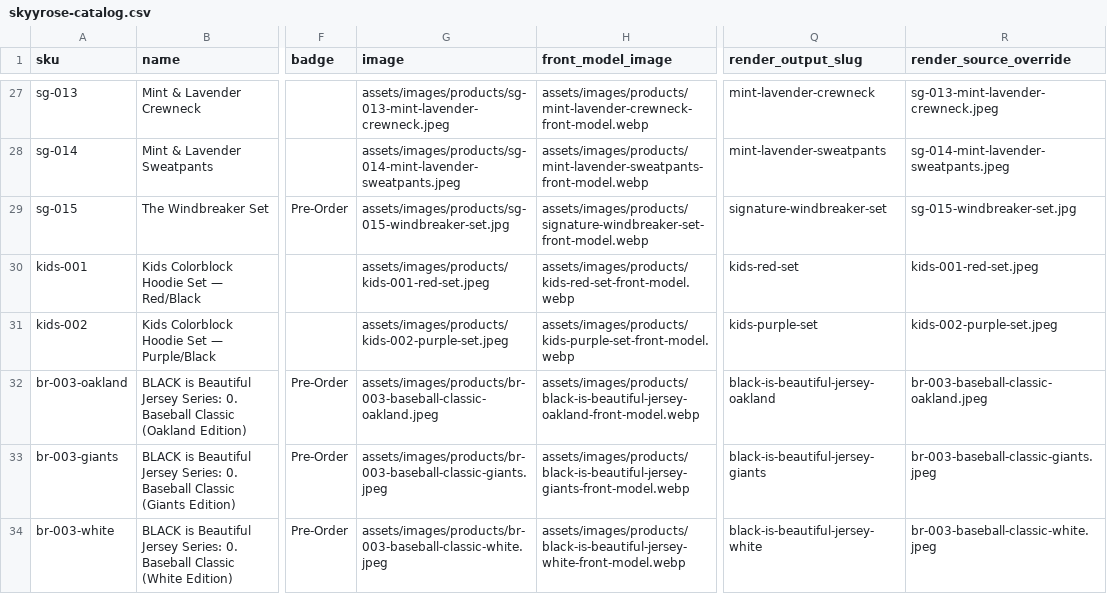
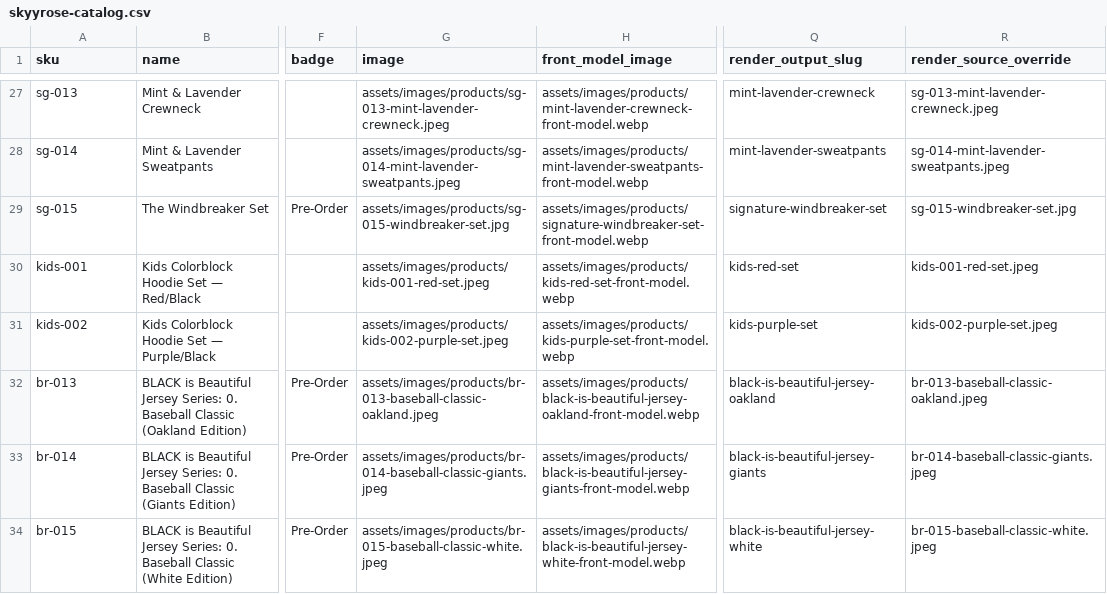
Before and after one commit to The-Skyy-Rose-Collection-LLC/DevSkyy, a CSV file: wordpress-theme/skyyrose-flagship/data/skyyrose-catalog.csv, drawn as a sheet; only a part is shown, gaps mark what is left out; the diff names each change by its address in the sheet, - before the commit and + after, or states it on an @@ line.

Commit message:
refactor: rename br-003 jersey edition SKUs to independent br-013/014/015
Promote the three colorway editions of the Baseball Classic jersey from
suffix-style variant SKUs to fully independent SKUs:

  br-003-oakland → br-013
  br-003-giants  → br-014
  br-003-white   → br-015

Each edition now has its own SKU, its own dossier, and its own image
assets. The legacy normalize-to-base behavior for these suffixes is
retired; sg-001-tee and trailing-letter normalization remain.

Catalog & data:
- skyyrose-catalog.csv rows 32-34 rewritten with new SKUs and renamed
  product-image filenames
- product-similarities.json keys and similarity entries updated
- garment-analysis.json keys rekeyed
- source-products/manifest.json + 3 product-bundle manifests rekeyed
- 5 dossier .md files updated (4 editions + last-oakland sibling)

Code:
- skyyrose/elite_studio/sku_resolver.py _JERSEY_SKUS frozenset
- scripts/nano_banana/{logo_refs,source_map}.py
- scripts/nano-banana-vton.py, scripts/build_lora_v4_dataset.py
- scripts/launch/{map_images_to_products.py,sku_image_map.json}
- scripts/{test_lora_v4,audit_source_photos,check_dossier_coverage}.py
- agents/claude_sdk/domain_agents/commerce.py prompt context
- orchestration/threed_round_table.py comment

WordPress PHP:
- inc/product-catalog.php skyyrose_normalize_sku() regex no longer
  strips -giants|-white|-oakland (those SKUs no longer exist)
- ProductCatalogTest.php: 3 strip-suffix tests replaced with
  passthrough tests for br-013/014/015

Tests:
- tests/test_elite_studio_hardening.py assertions retargeted
- check_dossier_coverage.py VARIANT_TO_BASE alias map cleared
  (each edition now has its own dossier)

Image/asset renames (committed for theme repo):
- 3 products/br-{013,014,015}-baseball-classic-*.jpeg
- 5 product-references/br-{013,014,015}-*.jpeg

Untracked asset trees (skyyrose/assets/images, datasets/) were also
renamed on disk; gitignored, not in this commit.

Verification:
- python scripts/check_dossier_coverage.py → 33/33
- pytest tests/test_elite_studio_hardening.py → 18/18
- vendor/bin/phpunit ProductCatalogTest → 42/42

```diff
--- a/wordpress-theme/skyyrose-flagship/data/skyyrose-catalog.csv
+++ b/wordpress-theme/skyyrose-flagship/data/skyyrose-catalog.csv
-A32 (sku): br-003-oakland
+A32 (sku): br-013
-G32 (image): assets/images/products/br-003-baseball-classic-oakland.jpeg
+G32 (image): assets/images/products/br-013-baseball-classic-oakland.jpeg
-R32 (render_source_override): br-003-baseball-classic-oakland.jpeg
+R32 (render_source_override): br-013-baseball-classic-oakland.jpeg
-A33 (sku): br-003-giants
+A33 (sku): br-014
-G33 (image): assets/images/products/br-003-baseball-classic-giants.jpeg
+G33 (image): assets/images/products/br-014-baseball-classic-giants.jpeg
-R33 (render_source_override): br-003-baseball-classic-giants.jpeg
+R33 (render_source_override): br-014-baseball-classic-giants.jpeg
-A34 (sku): br-003-white
+A34 (sku): br-015
-G34 (image): assets/images/products/br-003-baseball-classic-white.jpeg
+G34 (image): assets/images/products/br-015-baseball-classic-white.jpeg
-R34 (render_source_override): br-003-baseball-classic-white.jpeg
+R34 (render_source_override): br-015-baseball-classic-white.jpeg
```
Also changed, not shown: 33 other files.
